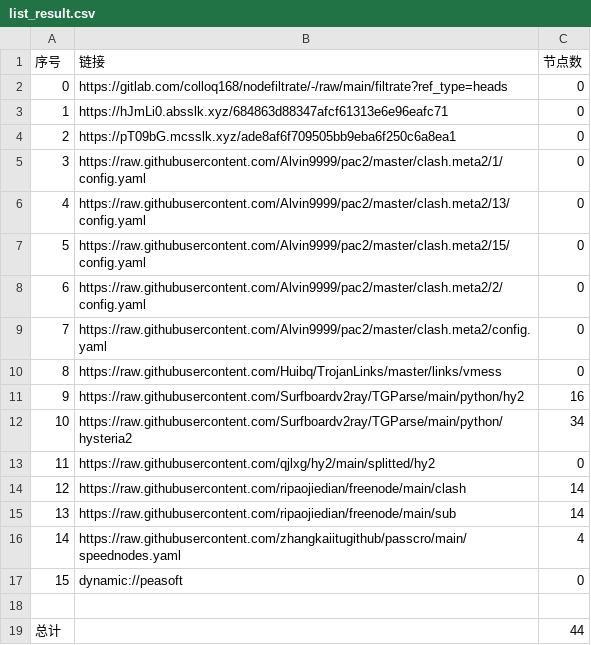
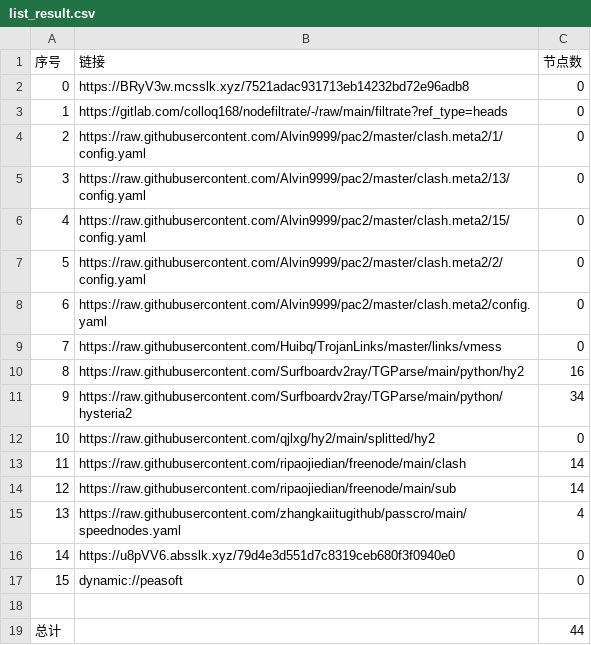
Before and after one commit to shtrend/AutoMergePublicNodes, a CSV file: list_result.csv, drawn as a sheet; removed rows and columns are numbered as before the commit, all else as after; the diff names each change by its address in the sheet, - before the commit and + after, or states it on an @@ line.

```diff
--- a/list_result.csv
+++ b/list_result.csv
+row 2: 0 | https://BRyV3w.mcsslk.xyz/7521adac931713eb14232bd72e96adb8 | 0
@@ column A (序号) renumbered between rows 3 and 15 @@
-row 3: 1 | https://hJmLi0.absslk.xyz/684863d88347afcf61313e6e96eafc71 | 0
-row 4: 2 | https://pT09bG.mcsslk.xyz/ade8af6f709505bb9eba6f250c6a8ea1 | 0
+row 16: 14 | https://u8pVV6.absslk.xyz/79d4e3d551d7c8319ceb680f3f0940e0 | 0
```
Also changed, not shown: 18 other files.
